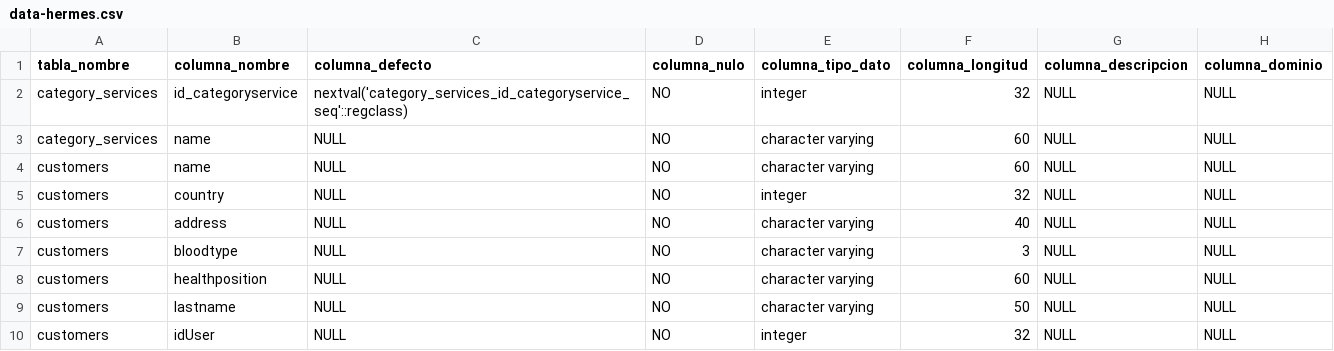
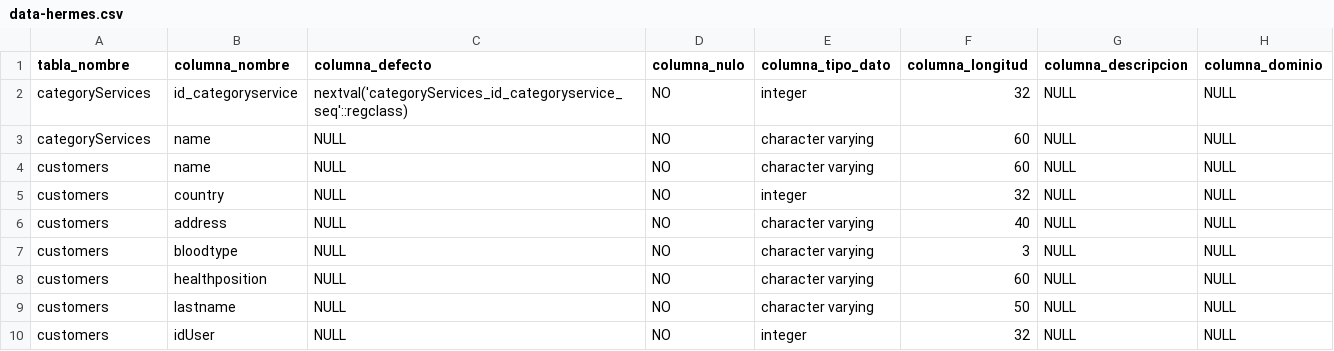
Before and after one commit to jfelipeq14/hermes-react, a CSV file: database/data-hermes.csv, drawn as a sheet; only a part is shown; the diff covers the shown part only.

Commit message:
Refactor table and column names in database schema

```diff
--- a/database/data-hermes.csv
+++ b/database/data-hermes.csv
@@ -1,4 +1,4 @@
 "tabla_nombre","columna_nombre","columna_defecto","columna_nulo","columna_tipo_dato","columna_longitud","columna_descripcion","columna_dominio"
-"category_services","id_categoryservice","nextval('category_services_id_categoryservice_seq'::regclass)","NO","integer",32,NULL,NULL
-"category_services","name",NULL,"NO","character varying",60,NULL,NULL
+"categoryServices","id_categoryservice","nextval('categoryServices_id_categoryservice_seq'::regclass)","NO","integer",32,NULL,NULL
+"categoryServices","name",NULL,"NO","character varying",60,NULL,NULL
 "customers","name",NULL,"NO","character varying",60,NULL,NULL
```
Also changed, not shown: 65 edited cells elsewhere in this file, 1 other file.
